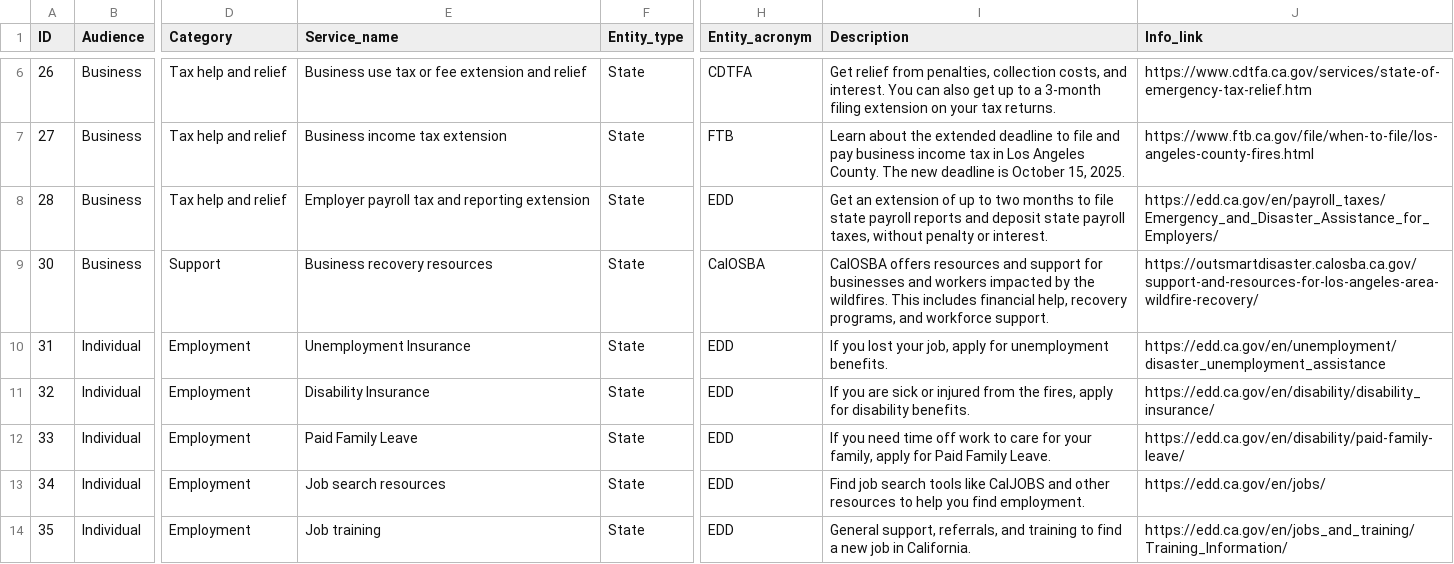
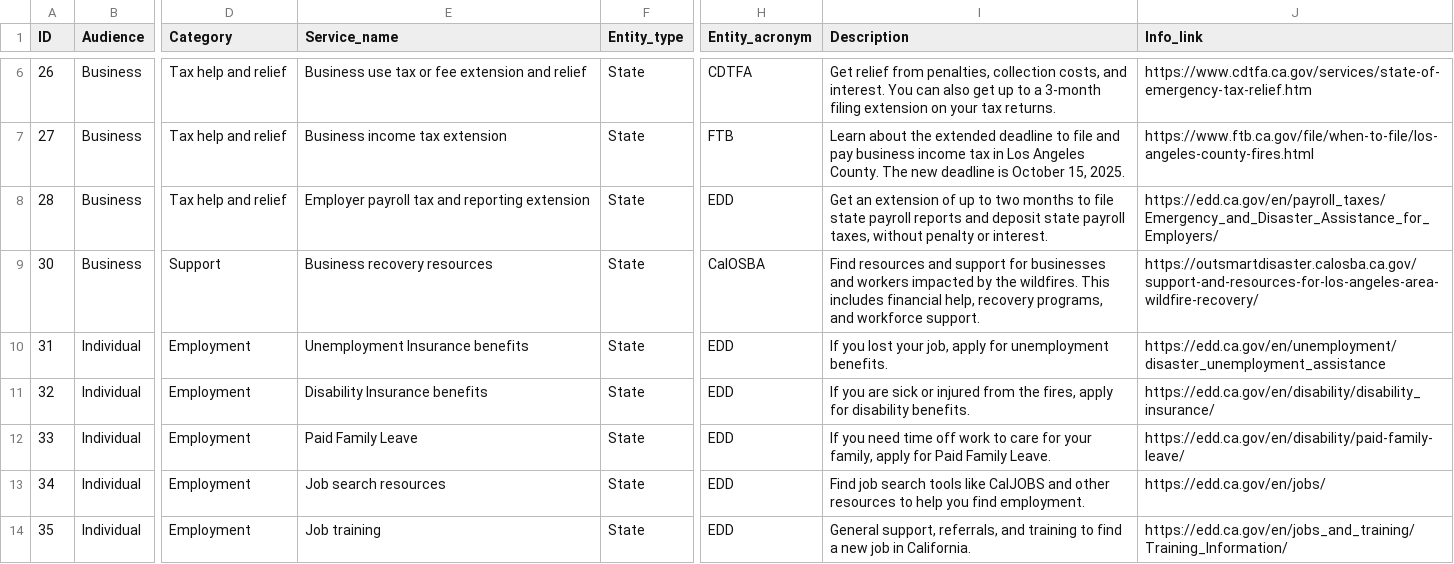
Before and after one commit to Office-of-Digital-Services/cagovportal, a CSV file: src/_data/lafires/recovery_services_finder.csv, drawn as a sheet; only a part is shown, gaps mark what is left out; the diff covers the shown part only; the diff names each change by its address in the sheet, - before the commit and + after, or states it on an @@ line.

```diff
--- a/src/_data/lafires/recovery_services_finder.csv
+++ b/src/_data/lafires/recovery_services_finder.csv
-I9 (Description): CalOSBA offers resources and…
+I9 (Description): Find resources and…
-E10 (Service_name): Unemployment Insurance
+E10 (Service_name): Unemployment Insurance benefits
-E11 (Service_name): Disability Insurance
+E11 (Service_name): Disability Insurance benefits
```
Also changed, not shown: 2 added rows, 2 removed rows and 14 edited cells elsewhere in this file.
